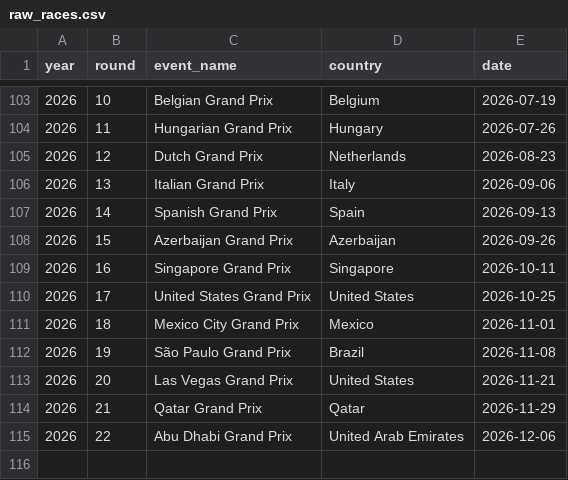
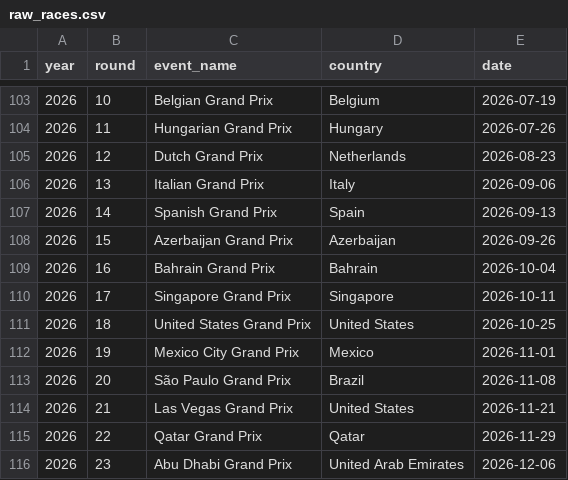
Before and after one commit to Rodry03/f1-data-platform, a CSV file: f1_dbt/seeds/raw_races.csv, drawn as a sheet; only a part is shown, gaps mark what is left out.

```diff
--- a/f1_dbt/seeds/raw_races.csv
+++ b/f1_dbt/seeds/raw_races.csv
@@ -108,8 +108,9 @@ year,round,event_name,country,date
 2026,15,Azerbaijan Grand Prix,Azerbaijan,2026-09-26
-2026,16,Singapore Grand Prix,Singapore,2026-10-11
-2026,17,United States Grand Prix,United States,2026-10-25
-2026,18,Mexico City Grand Prix,Mexico,2026-11-01
-2026,19,São Paulo Grand Prix,Brazil,2026-11-08
-2026,20,Las Vegas Grand Prix,United States,2026-11-21
-2026,21,Qatar Grand Prix,Qatar,2026-11-29
-2026,22,Abu Dhabi Grand Prix,United Arab Emirates,2026-12-06
+2026,16,Bahrain Grand Prix,Bahrain,2026-10-04
+2026,17,Singapore Grand Prix,Singapore,2026-10-11
+2026,18,United States Grand Prix,United States,2026-10-25
+2026,19,Mexico City Grand Prix,Mexico,2026-11-01
+2026,20,São Paulo Grand Prix,Brazil,2026-11-08
+2026,21,Las Vegas Grand Prix,United States,2026-11-21
+2026,22,Qatar Grand Prix,Qatar,2026-11-29
+2026,23,Abu Dhabi Grand Prix,United Arab Emirates,2026-12-06
```
Also changed, not shown: f1_dbt/seeds/raw_fastest_laps.csv, 1 other file.
